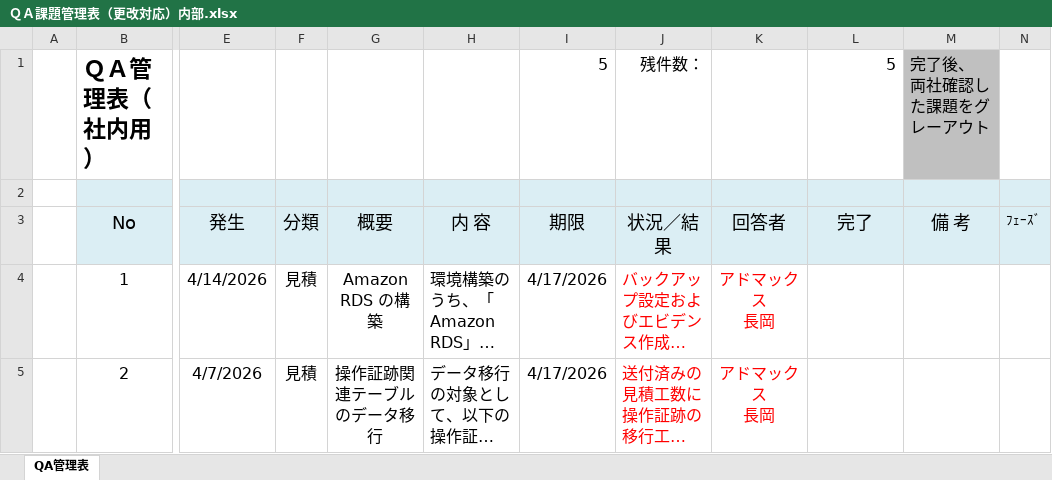
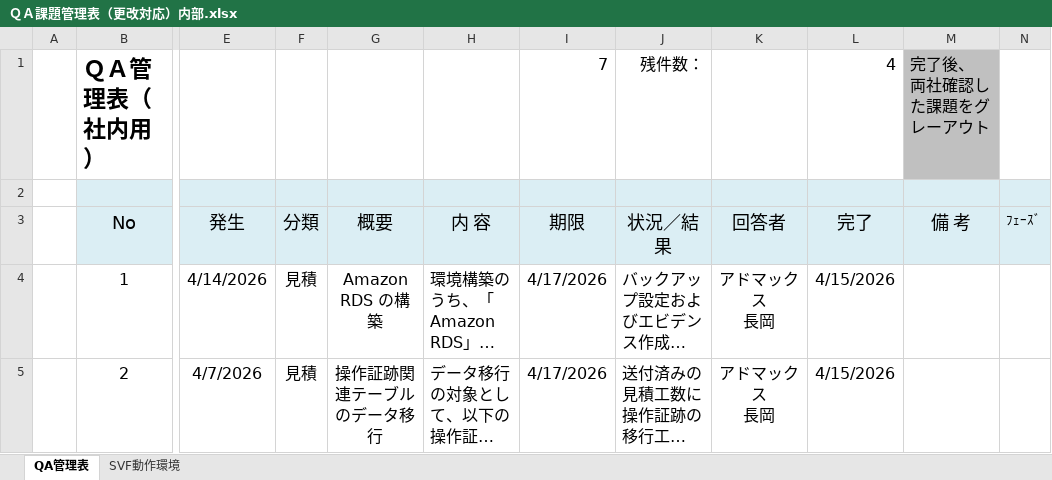
Before and after one commit to ITO-Yoshihiro/TOSHIBA-Gunma-History-System, an Excel workbook: docs/60_QA表/ＱＡ課題管理表（更改対応）内部.xlsx, sheet QA管理表, drawn as a sheet; only a part is shown, gaps mark what is left out; long unchanged cells end in …; values as stored, in another font and other column widths than the file's, no borders; conditional formats not drawn; the diff covers the shown part only; the diff names each change by its address in the sheet, - before the commit and + after, or states it on an @@ line.

Commit message:
QA表更新

```diff
--- a/docs/60_QA表/ＱＡ課題管理表（更改対応）内部.xlsx (sheet QA管理表)
+++ b/docs/60_QA表/ＱＡ課題管理表（更改対応）内部.xlsx (sheet QA管理表)
+sheet tab: SVF動作環境
-I1 (期限): 5
+I1 (期限): 7
-L1 (完了): 5
+L1 (完了): 4
-J4:K5 text colour: #FF0000
+J4:K5 text colour: black
-L4:L5 (完了): (empty)
+L4:L5 (完了): 4/15/2026
```
Also changed, not shown: 2 added rows, 4 edited cells and cell formats elsewhere in this sheet, charts or pictures.
